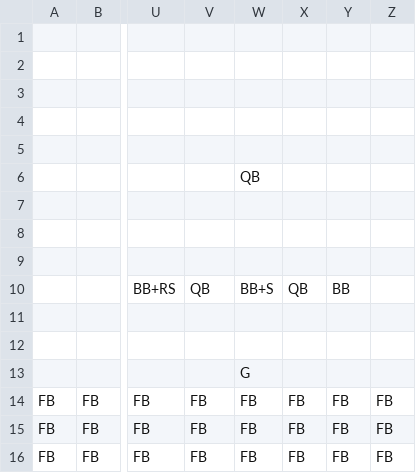
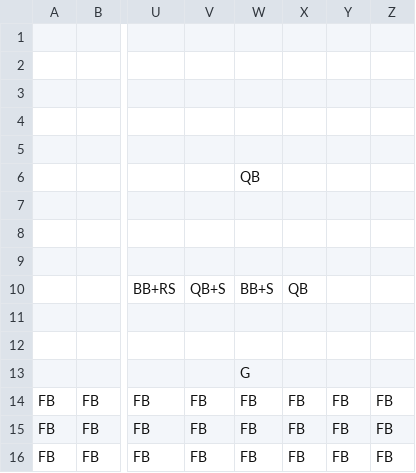
Before and after one commit to Ziiiwei/MarioGame, a CSV file: MarioGame/Data/level1.csv, drawn as a sheet; only a part is shown, gaps mark what is left out; the diff names each change by its address in the sheet, - before the commit and + after, or states it on an @@ line.

```diff
--- a/MarioGame/Data/level1.csv
+++ b/MarioGame/Data/level1.csv
-V10: QB
+V10: QB+S
-Y10: BB
+Y10: (empty)
```
Also changed, not shown: 5 other files.
